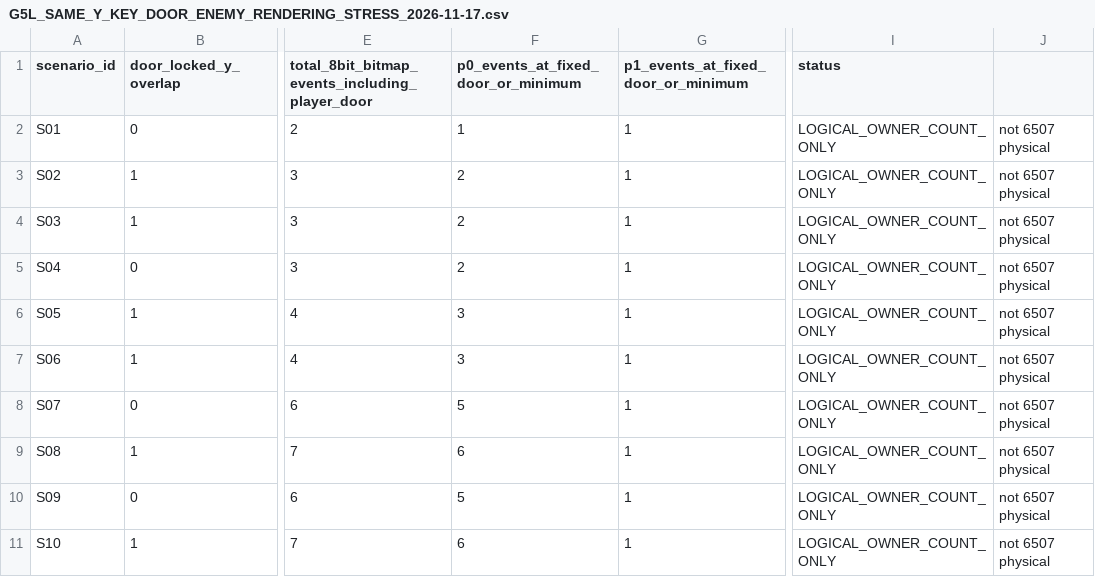
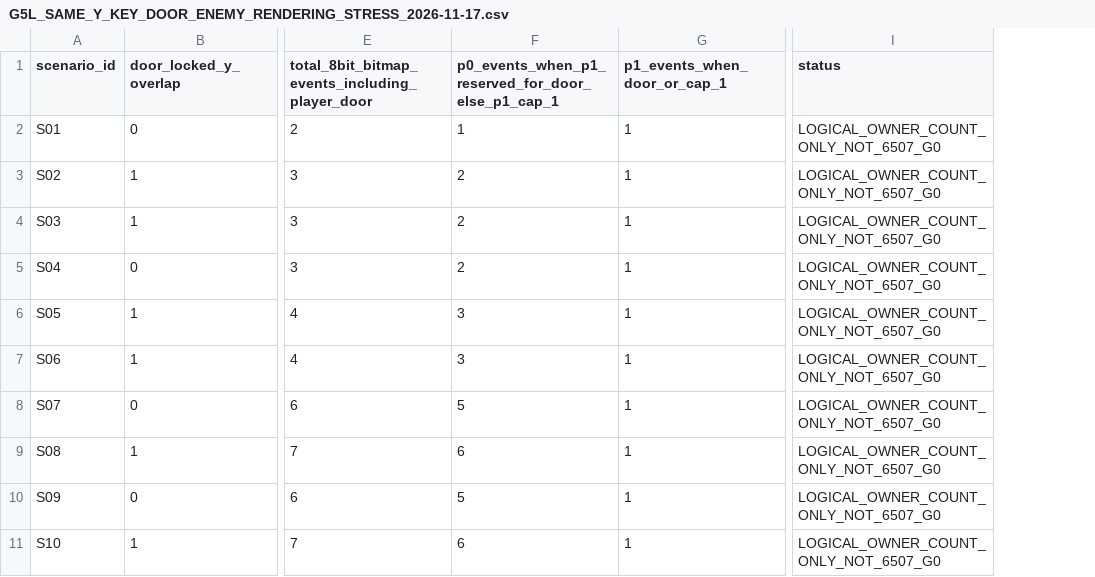
Before and after one commit to Odourman/let-me-out, a CSV file: docs/gates/G5L_SAME_Y_KEY_DOOR_ENEMY_RENDERING_STRESS_2026-11-17.csv, drawn as a sheet; only a part is shown, gaps mark what is left out; the diff names each change by its address in the sheet, - before the commit and + after, or states it on an @@ line.

Commit message:
docs: clarify G5L P1-capped illustrative slot allocation, not minimal schedule or physical G0

```diff
--- a/docs/gates/G5L_SAME_Y_KEY_DOOR_ENEMY_RENDERING_STRESS_2026-11-17.csv
+++ b/docs/gates/G5L_SAME_Y_KEY_DOOR_ENEMY_RENDERING_STRESS_2026-11-17.csv
-column J, rows 2-11: all not 6507 physical
-F1: p0_events_at_fixed_door_or_minimum
+F1: p0_events_when_p1_reserved_for_door_else_p1_cap_1
-G1: p1_events_at_fixed_door_or_minimum
+G1: p1_events_when_door_or_cap_1
-I2:I11 (status): LOGICAL_OWNER_COUNT_ONLY
+I2:I11 (status): LOGICAL_OWNER_COUNT_ONLY_NOT_6507_G0
```
